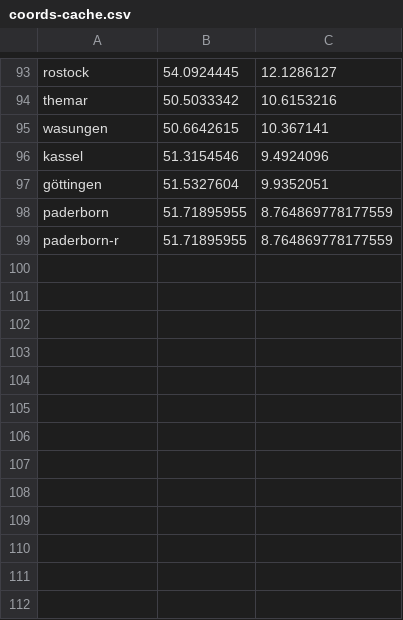
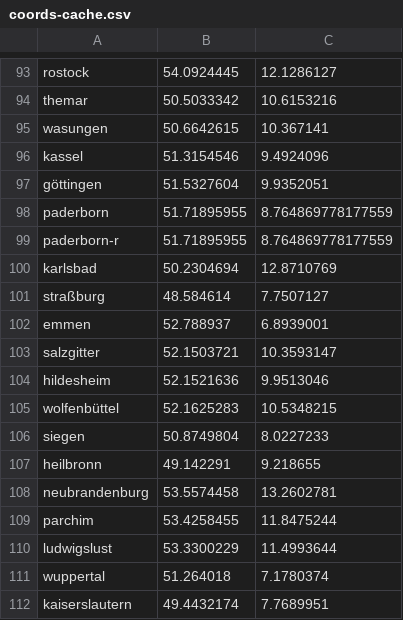
Before and after one commit to Dominik-Hillmann/pin-maps, a CSV file: data/coords-cache.csv, drawn as a sheet; only a part is shown, gaps mark what is left out.

```diff
--- a/data/coords-cache.csv
+++ b/data/coords-cache.csv
@@ -99 +99,14 @@ paderborn,51.71895955,8.764869778177559
 paderborn-r,51.71895955,8.764869778177559
+karlsbad,50.2304694,12.8710769
+straßburg,48.584614,7.7507127
+emmen,52.788937,6.8939001
+salzgitter,52.1503721,10.3593147
+hildesheim,52.1521636,9.9513046
+wolfenbüttel,52.1625283,10.5348215
+siegen,50.8749804,8.0227233
+heilbronn,49.142291,9.218655
+neubrandenburg,53.5574458,13.2602781
+parchim,53.4258455,11.8475244
+ludwigslust,53.3300229,11.4993644
+wuppertal,51.264018,7.1780374
+kaiserslautern,49.4432174,7.7689951
```
Also changed, not shown: 18 other files.
